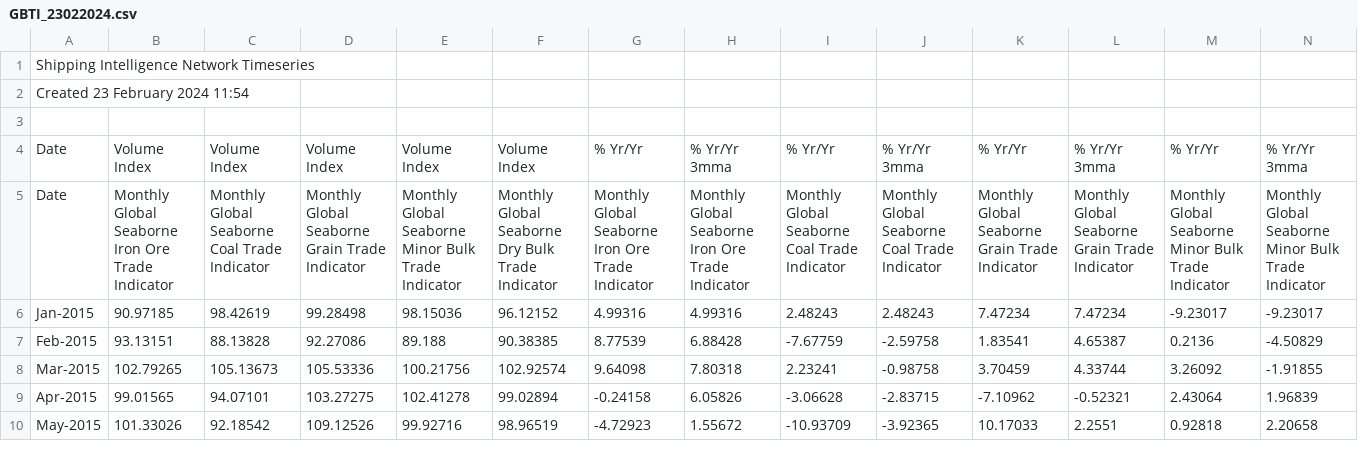
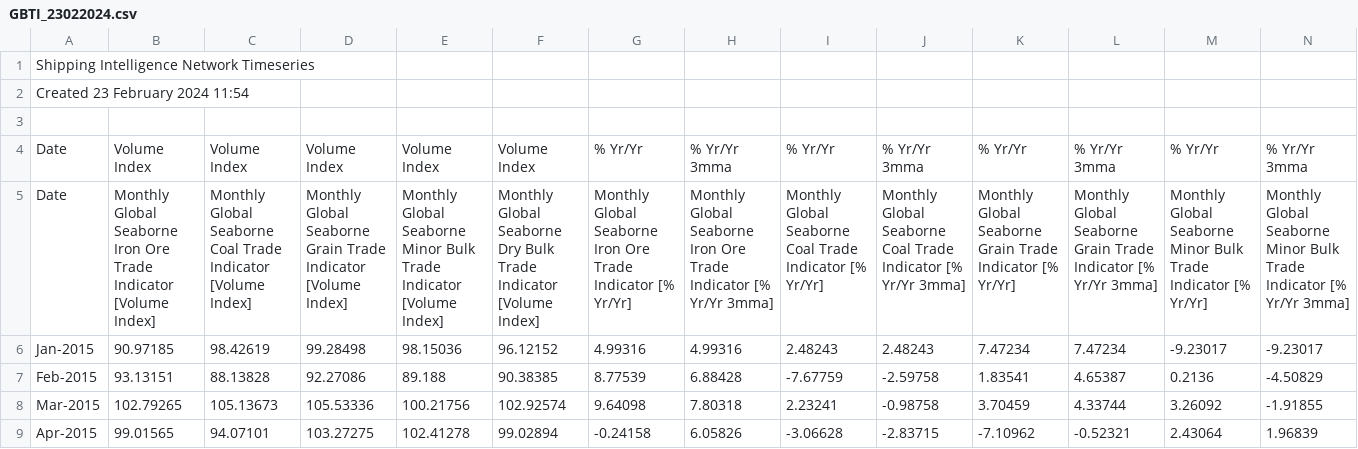
Before and after one commit to mariusbolstad/master-thesis, a CSV file: data/other/GBTI_23022024.csv, drawn as a sheet; only a part is shown; the shorter side is filled out with more unchanged rows; the diff covers the shown part only; the diff names each change by its address in the sheet, - before the commit and + after, or states it on an @@ line.

Commit message:
Updated data sets

```diff
--- a/data/other/GBTI_23022024.csv
+++ b/data/other/GBTI_23022024.csv
-B5: …Trade Indicator
+B5: …Trade Indicator [Volume Index]
-C5: …Trade Indicator
+C5: …Trade Indicator [Volume Index]
-D5: …Trade Indicator
+D5: …Trade Indicator [Volume Index]
-E5: …Trade Indicator
+E5: …Trade Indicator [Volume Index]
-F5: …Trade Indicator
+F5: …Trade Indicator [Volume Index]
-G5: …Trade Indicator
+G5: …Trade Indicator [% Yr/Yr]
-H5: …Trade Indicator
+H5: …Trade Indicator [% Yr/Yr 3mma]
-I5: …Trade Indicator
+I5: …Trade Indicator [% Yr/Yr]
-J5: …Trade Indicator
+J5: …Trade Indicator [% Yr/Yr 3mma]
-K5: …Trade Indicator
+K5: …Trade Indicator [% Yr/Yr]
-L5: …Trade Indicator
+L5: …Trade Indicator [% Yr/Yr 3mma]
-M5: …Trade Indicator
+M5: …Trade Indicator [% Yr/Yr]
-N5: …Trade Indicator
+N5: …Trade Indicator [% Yr/Yr 3mma]
```
Also changed, not shown: 2 edited cells elsewhere in this file, data/other/average_fleet_age_23022024.csv, data/other/fleet_development_23022024.csv, 3 other files.
